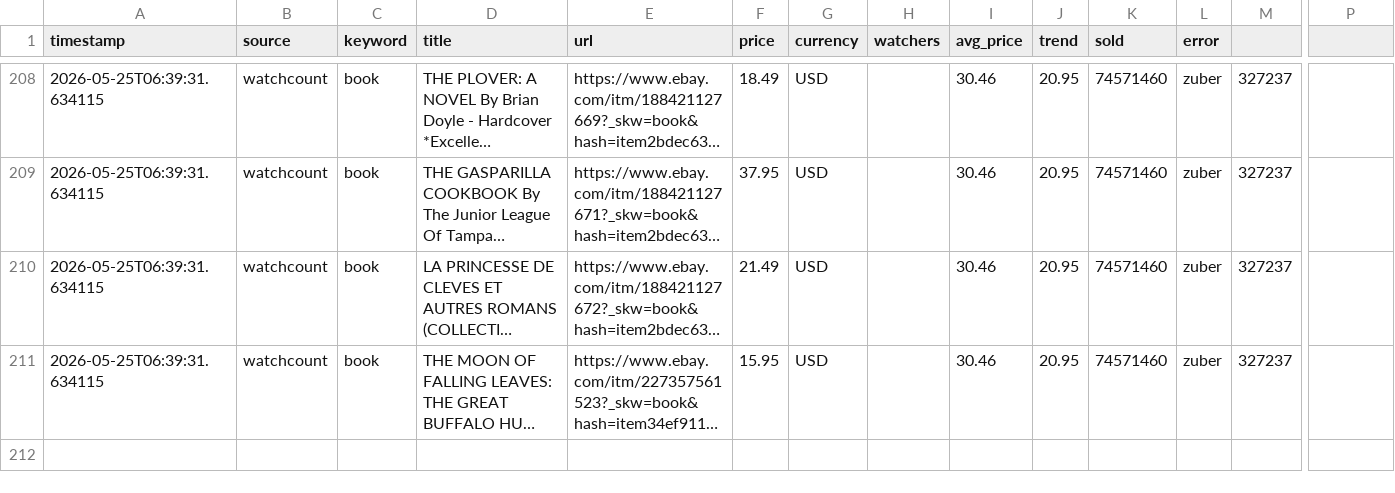
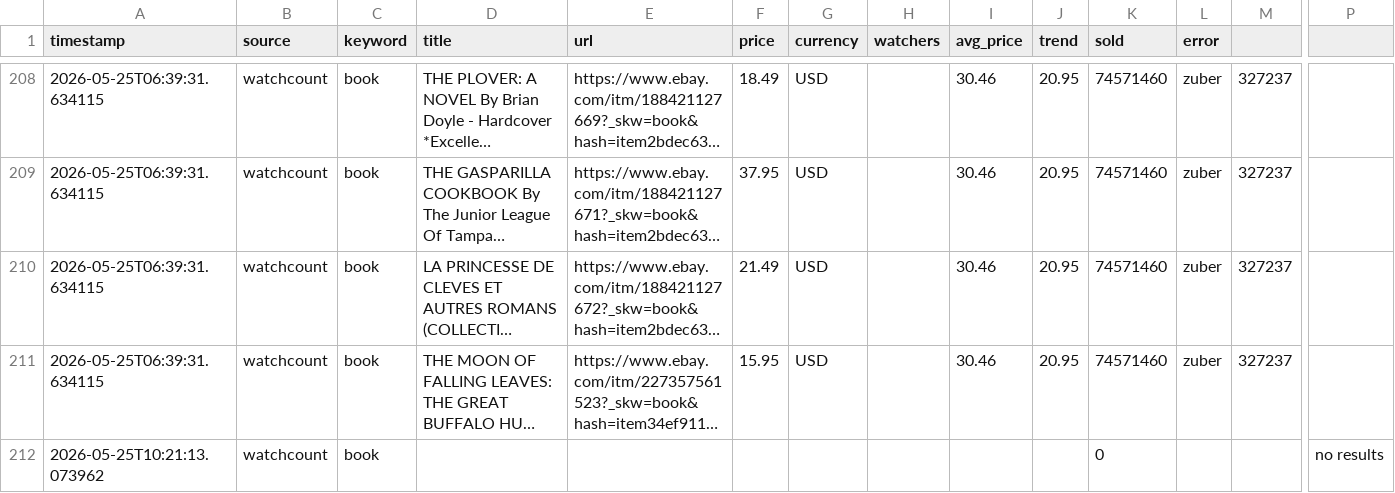
Before and after one commit to avatiah/ebay-analyzer, a CSV file: data/raw_data.csv, drawn as a sheet; only a part is shown, gaps mark what is left out; long unchanged cells end in …; rows hold the shown columns only; the diff names each change by its address in the sheet, - before the commit and + after, or states it on an @@ line.

```diff
--- a/data/raw_data.csv
+++ b/data/raw_data.csv
+row 212: 2026-05-25T10:21:13.073962 | watchcount | book |  |  |  |  |  |  |  | 0 |  |  | no results
```
